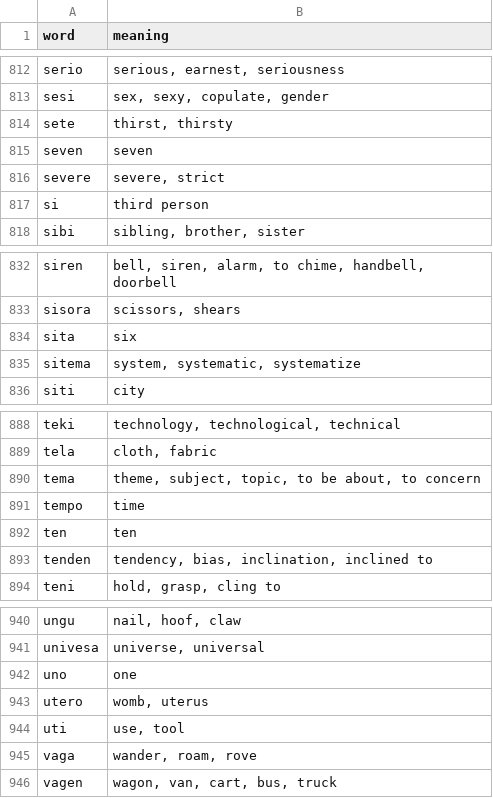
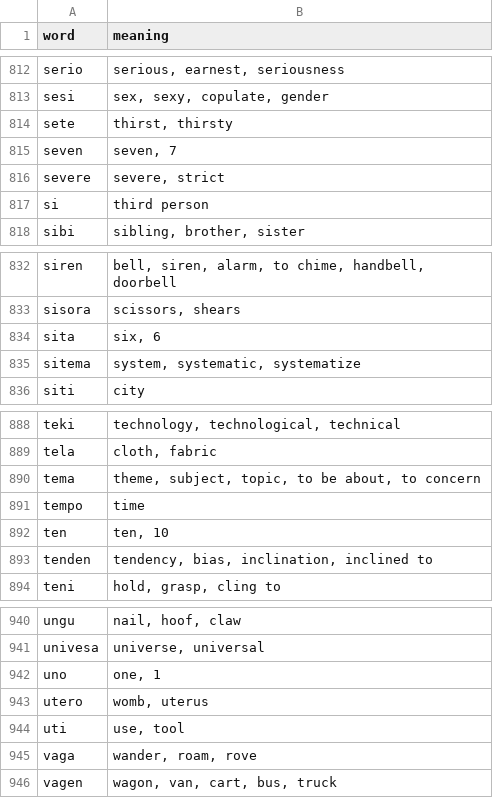
Before and after one commit to jProgr/buku-name, a CSV file: src/data/mini_dictionary.csv, drawn as a sheet; only a part is shown, gaps mark what is left out; the diff covers the shown part only.

```diff
--- a/src/data/mini_dictionary.csv
+++ b/src/data/mini_dictionary.csv
@@ -814,3 +814,3 @@ sesi;sex, sexy, copulate, gender
 sete;thirst, thirsty
-seven;seven
+seven;seven, 7
 severe;severe, strict
@@ -833,3 +833,3 @@ siren;bell, siren, alarm, to chime, handbell, doorbell
 sisora;scissors, shears
-sita;six
+sita;six, 6
 sitema;system, systematic, systematize
@@ -891,3 +891,3 @@ tema;theme, subject, topic, to be about, to concern
 tempo;time
-ten;ten
+ten;ten, 10
 tenden;tendency, bias, inclination, inclined to
@@ -941,3 +941,3 @@ ungu;nail, hoof, claw
 univesa;universe, universal
-uno;one
+uno;one, 1
 utero;womb, uterus
```
Also changed, not shown: 10 edited cells elsewhere in this file.
